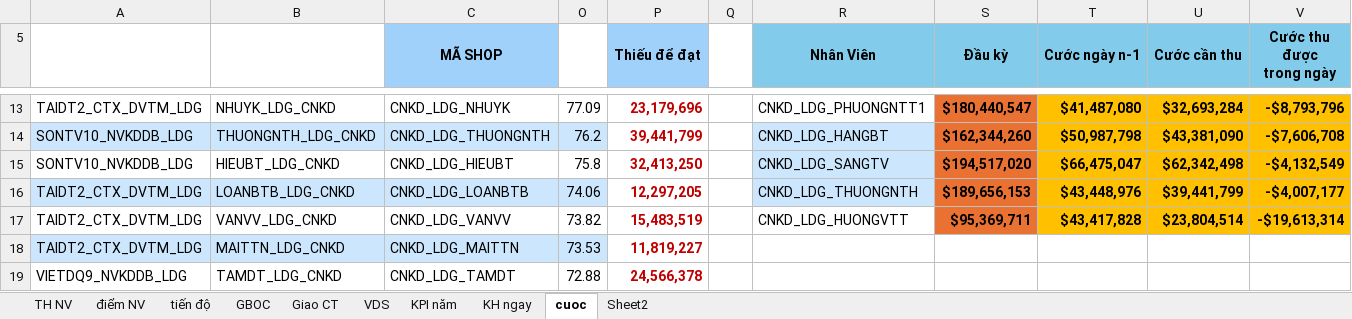
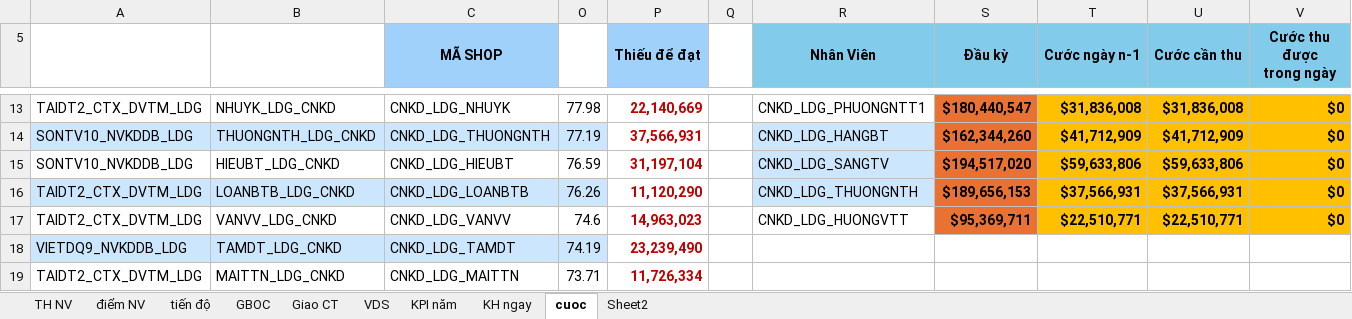
Before and after one commit to iwkay2612-vietdq9/KPI, an Excel workbook: filetiendo.xlsx, sheet cuoc, drawn as a sheet; only a part is shown, gaps mark what is left out; values as stored, in another font and other column widths than the file's, no borders; conditional formats not drawn; removed rows and columns are numbered as before the commit, all else as after; the diff covers the shown part only; the diff names each change by its address in the sheet, - before the commit and + after, or states it on an @@ line.

```diff
--- a/filetiendo.xlsx (sheet cuoc)
+++ b/filetiendo.xlsx (sheet cuoc)
-O13: 77.09
+O13: 77.98
-P13 (Thiếu để đạt): 23,179,696
+P13 (Thiếu để đạt): 22,140,669
-T13 (Cước ngày n-1): $41,487,080
+T13 (Cước ngày n-1): $31,836,008
-U13 (Cước cần thu): $32,693,284
+U13 (Cước cần thu): $31,836,008
-V13 (Cước thu được trong ngày): -$8,793,796
+V13 (Cước thu được trong ngày): $0
-O14: 76.2
+O14: 77.19
-P14 (Thiếu để đạt): 39,441,799
+P14 (Thiếu để đạt): 37,566,931
-T14 (Cước ngày n-1): $50,987,798
+T14 (Cước ngày n-1): $41,712,909
-U14 (Cước cần thu): $43,381,090
+U14 (Cước cần thu): $41,712,909
-V14 (Cước thu được trong ngày): -$7,606,708
+V14 (Cước thu được trong ngày): $0
-O15: 75.8
+O15: 76.59
-P15 (Thiếu để đạt): 32,413,250
+P15 (Thiếu để đạt): 31,197,104
-T15 (Cước ngày n-1): $66,475,047
+T15 (Cước ngày n-1): $59,633,806
-U15 (Cước cần thu): $62,342,498
+U15 (Cước cần thu): $59,633,806
-V15 (Cước thu được trong ngày): -$4,132,549
+V15 (Cước thu được trong ngày): $0
-O16: 74.06
+O16: 76.26
-P16 (Thiếu để đạt): 12,297,205
+P16 (Thiếu để đạt): 11,120,290
-T16 (Cước ngày n-1): $43,448,976
+T16 (Cước ngày n-1): $37,566,931
-U16 (Cước cần thu): $39,441,799
+U16 (Cước cần thu): $37,566,931
-V16 (Cước thu được trong ngày): -$4,007,177
+V16 (Cước thu được trong ngày): $0
-O17: 73.82
+O17: 74.6
-P17 (Thiếu để đạt): 15,483,519
+P17 (Thiếu để đạt): 14,963,023
-T17 (Cước ngày n-1): $43,417,828
+T17 (Cước ngày n-1): $22,510,771
-U17 (Cước cần thu): $23,804,514
+U17 (Cước cần thu): $22,510,771
-V17 (Cước thu được trong ngày): -$19,613,314
+V17 (Cước thu được trong ngày): $0
-row 18: TAIDT2_CTX_DVTM_LDG | MAITTN_LDG_CNKD | CNKD_LDG_MAITTN | 73.53 | 11,819,227
-A18:C18 fill: none
+A18:C18 fill: #CCE7FD
-O18: 72.88
+O18: 74.19
-O18 fill: none
+O18 fill: #CCE7FD
-P18 (Thiếu để đạt): 24,566,378
+P18 (Thiếu để đạt): 23,239,490
+row 19: TAIDT2_CTX_DVTM_LDG | MAITTN_LDG_CNKD | CNKD_LDG_MAITTN | 73.71 | 11,726,334
```
Also changed, not shown: 2 added rows, 2 removed rows, 41 edited cells and cell formats elsewhere in this sheet, sheet GBOC, sheet TH NV, sheet tiến độ, sheet điểm NV, hidden cells.
